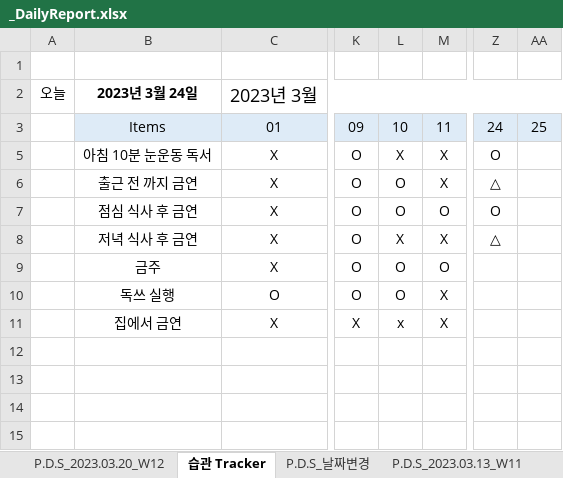
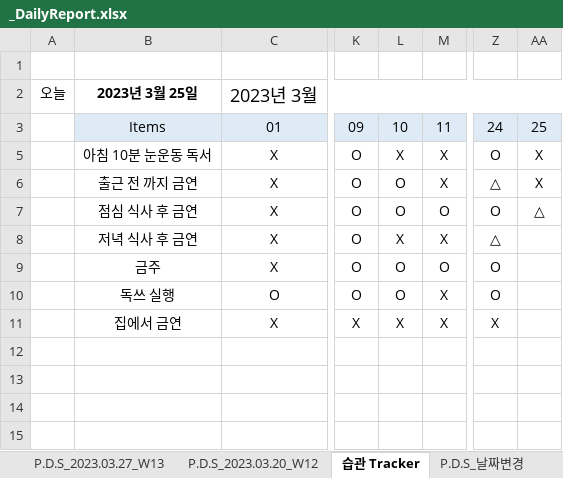
Before and after one commit to jcseo1028/jcseo1028.github.io, an Excel workbook: _DailyReport/_DailyReport.xlsx, sheet 습관 Tracker, drawn as a sheet; only a part is shown, gaps mark what is left out; values as stored, in another font and other column widths than the file's, no borders; conditional formats not drawn; the diff names each change by its address in the sheet, - before the commit and + after, or states it on an @@ line.

```diff
--- a/_DailyReport/_DailyReport.xlsx (sheet 습관 Tracker)
+++ b/_DailyReport/_DailyReport.xlsx (sheet 습관 Tracker)
+sheet tab: P.D.S_2023.03.27_W13
-B2: 2023년 3월 24일
+B2: 2023년 3월 25일
-AA5:AA6: (empty)
+AA5:AA6: X
-AA7: (empty)
+AA7: △
-Z9:Z10: (empty)
+Z9:Z10: O
-L11: x
+L11: X
-Z11: (empty)
+Z11: X
```
Also changed, not shown: sheet P.D.S_2023.03.20_W12, sheet P.D.S_2022.11.28, sheet P.D.S_2022.10.17, sheet P.D.S_2022.10.10, sheet P.D.S_2022.11.21, sheet P.D.S_2022.10.24, 19 more sheets, charts or pictures, _DailyReport/_DailyReport_Statistic.xlsx, 4 other files.
